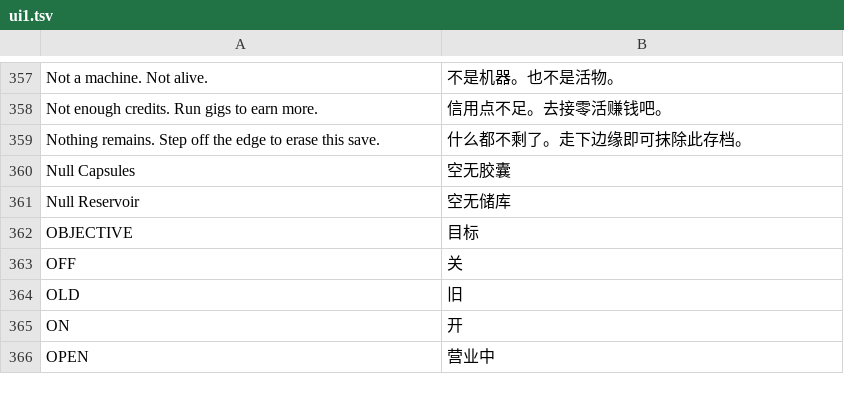
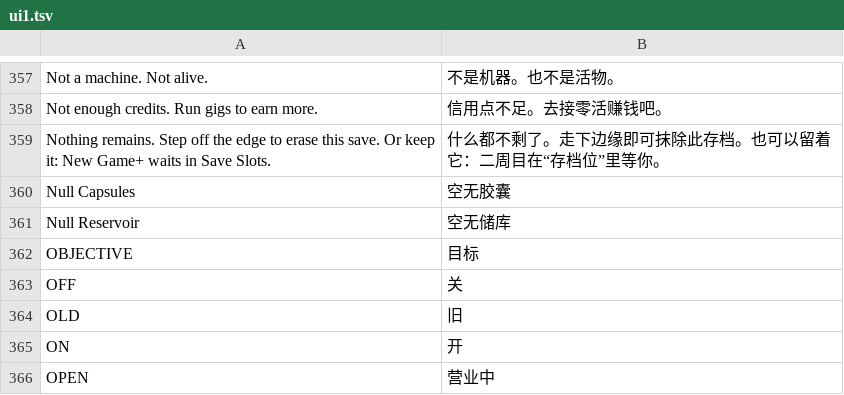
Before and after one commit to winsontian254-dotcom/NEON_VIENS, a TSV file: i18n/zh/ui1.tsv, drawn as a sheet; only a part is shown, gaps mark what is left out.

```diff
--- a/i18n/zh/ui1.tsv
+++ b/i18n/zh/ui1.tsv
@@ -358,3 +358,3 @@ Not a machine. Not alive.	不是机器。也不是活物。
 Not enough credits. Run gigs to earn more.	信用点不足。去接零活赚钱吧。
-Nothing remains. Step off the edge to erase this save.	什么都不剩了。走下边缘即可抹除此存档。
+Nothing remains. Step off the edge to erase this save. Or keep it: New Game+ waits in Save Slots.	什么都不剩了。走下边缘即可抹除此存档。也可以留着它：二周目在“存档位”里等你。
 Null Capsules	空无胶囊
```
Also changed, not shown: 17 other files.
